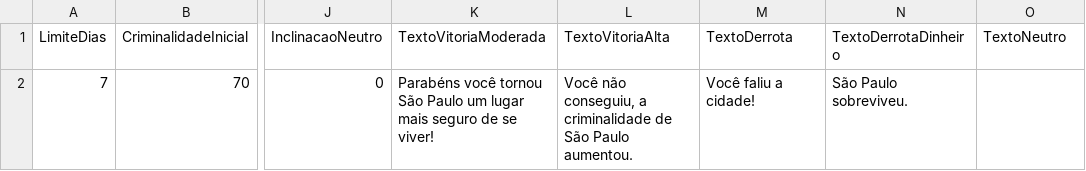
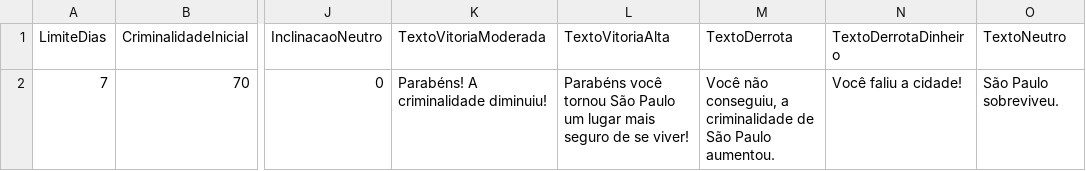
Before and after one commit to tecMTST/caso-de-policia, a CSV file: assets/dados/config.csv, drawn as a sheet; only a part is shown, gaps mark what is left out; the diff names each change by its address in the sheet, - before the commit and + after, or states it on an @@ line.

Commit message:
Ajustes nas frases de vitoria

```diff
--- a/assets/dados/config.csv
+++ b/assets/dados/config.csv
-K2 (TextoVitoriaModerada): Parabéns você tornou São Paulo um lugar mais seguro de se viver!
+K2 (TextoVitoriaModerada): Parabéns! A criminalidade diminuiu!
-L2 (TextoVitoriaAlta): Você não conseguiu, a criminalidade de São Paulo aumentou.
+L2 (TextoVitoriaAlta): Parabéns você tornou São Paulo um lugar mais seguro de se viver!
-M2 (TextoDerrota): Você faliu a cidade!
+M2 (TextoDerrota): Você não conseguiu, a criminalidade de São Paulo aumentou.
-N2 (TextoDerrotaDinheiro): São Paulo sobreviveu.
+N2 (TextoDerrotaDinheiro): Você faliu a cidade!
-O2 (TextoNeutro): (empty)
+O2 (TextoNeutro): São Paulo sobreviveu.
```
Also changed, not shown: 1 other file.
